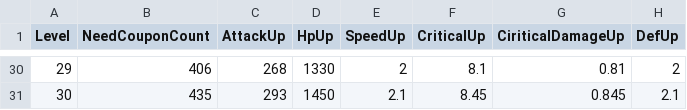
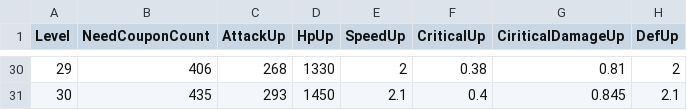
Before and after one commit to SongJiUk/likeTangTang, a CSV file: LikeTangTang/Assets/@Resources/Data/CSV/CharacterLevelData.csv, drawn as a sheet; only a part is shown, gaps mark what is left out; the diff covers the shown part only.

```diff
--- a/LikeTangTang/Assets/@Resources/Data/CSV/CharacterLevelData.csv
+++ b/LikeTangTang/Assets/@Resources/Data/CSV/CharacterLevelData.csv
@@ -30,2 +30,2 @@ Level,NeedCouponCount,AttackUp,HpUp,SpeedUp,CriticalUp,CiriticalDamageUp,DefUp
-29,406,268,1330,2,8.1,0.81,2
-30,435,293,1450,2.1,8.45,0.845,2.1
+29,406,268,1330,2,0.38,0.81,2
+30,435,293,1450,2.1,0.4,0.845,2.1
```
Also changed, not shown: 27 edited cells elsewhere in this file, 15 other files.
